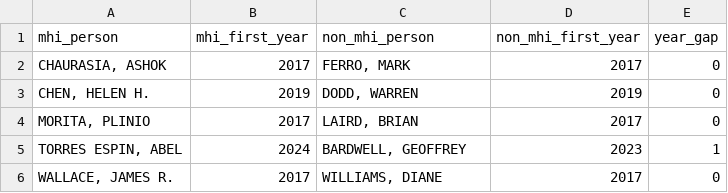
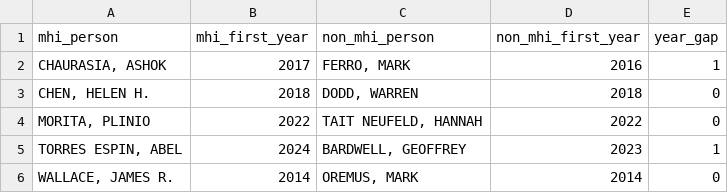
Before and after one commit to JimWallace/SPHS-Salary-Analysis, a CSV file: analysis_output/entry_cohort_matched_pairs.csv, drawn as a sheet.

```diff
--- a/analysis_output/entry_cohort_matched_pairs.csv
+++ b/analysis_output/entry_cohort_matched_pairs.csv
@@ -1,6 +1,6 @@
 mhi_person,mhi_first_year,non_mhi_person,non_mhi_first_year,year_gap
-"CHAURASIA, ASHOK",2017,"FERRO, MARK",2017,0
-"CHEN, HELEN H.",2019,"DODD, WARREN",2019,0
-"MORITA, PLINIO",2017,"LAIRD, BRIAN",2017,0
+"CHAURASIA, ASHOK",2017,"FERRO, MARK",2016,1
+"CHEN, HELEN H.",2018,"DODD, WARREN",2018,0
+"MORITA, PLINIO",2022,"TAIT NEUFELD, HANNAH",2022,0
 "TORRES ESPIN, ABEL",2024,"BARDWELL, GEOFFREY",2023,1
-"WALLACE, JAMES R.",2017,"WILLIAMS, DIANE",2017,0
+"WALLACE, JAMES R.",2014,"OREMUS, MARK",2014,0
```
Also changed, not shown: analysis_output/appendix_faculty_exploratory_matrix.csv, analysis_output/entry_cohort_growth_summary.csv, 45 other files.
